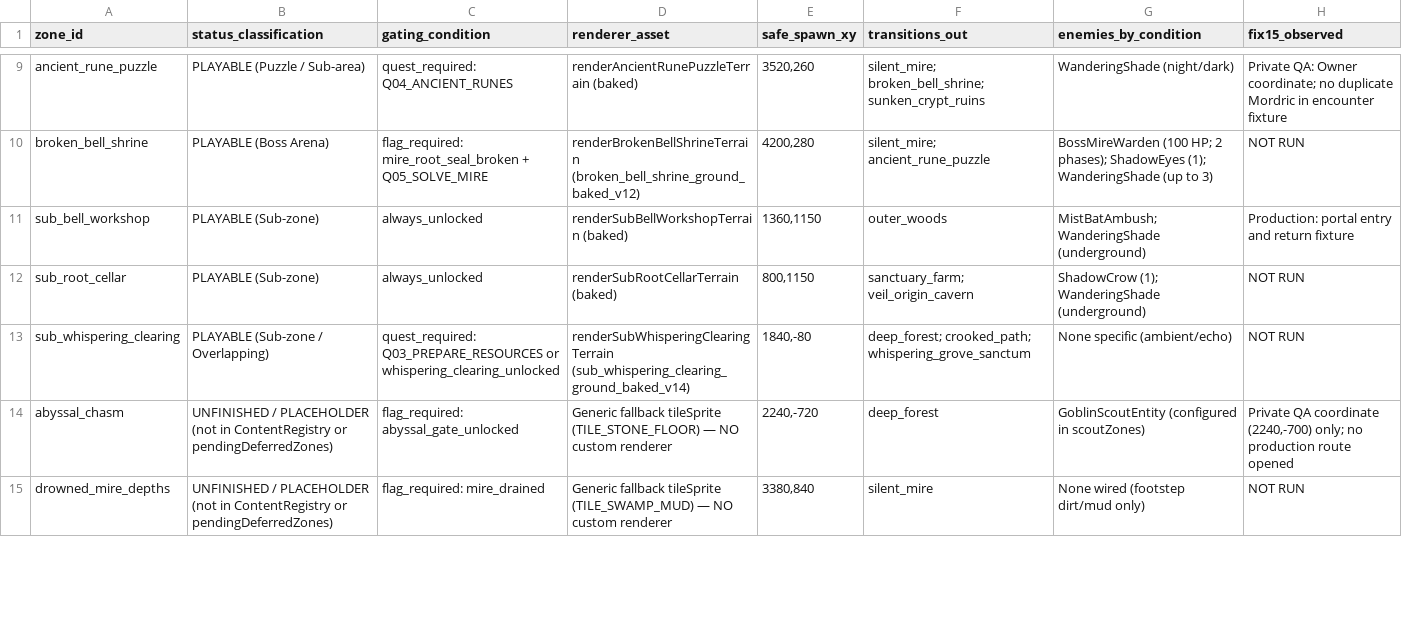
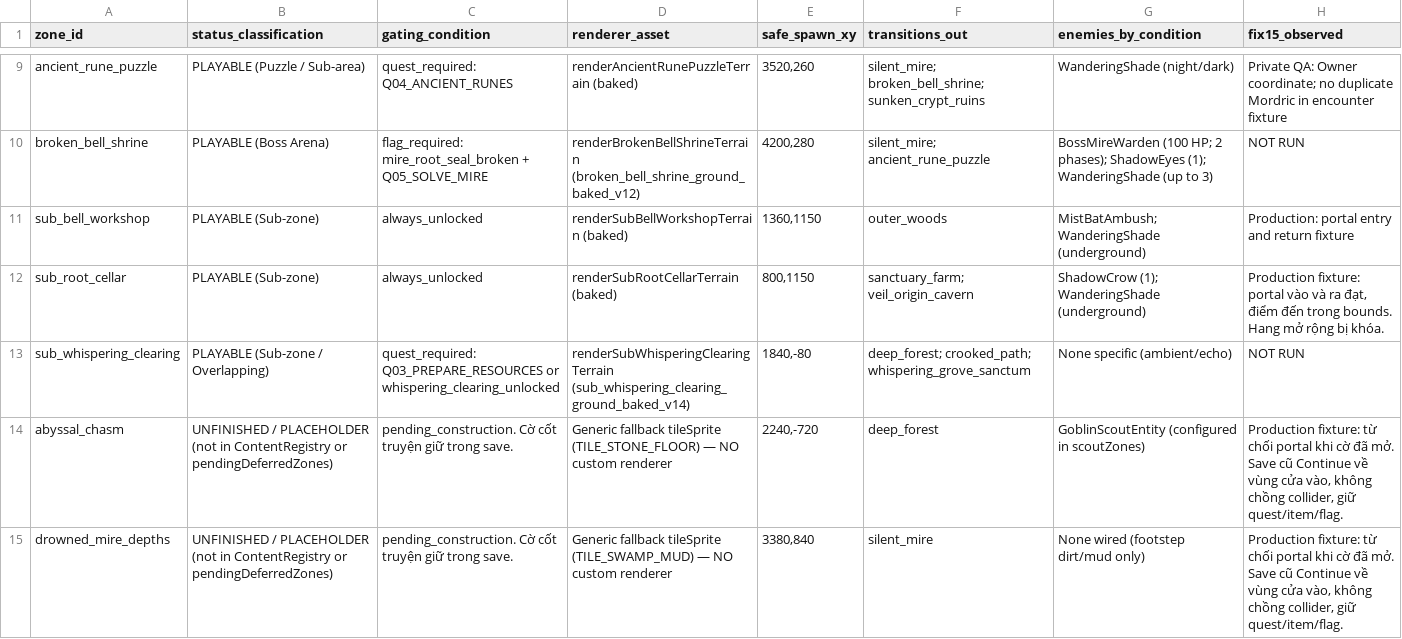
Before and after one commit to KyoshiroKyo/HOLLOW-WOODS, a CSV file: Read/V1.5/Reports/V16/FIX15_ZONE_VALIDATION.csv, drawn as a sheet; only a part is shown, gaps mark what is left out; the diff covers the shown part only.

```diff
--- a/Read/V1.5/Reports/V16/FIX15_ZONE_VALIDATION.csv
+++ b/Read/V1.5/Reports/V16/FIX15_ZONE_VALIDATION.csv
@@ -11,5 +11,5 @@
 "sub_bell_workshop","PLAYABLE (Sub-zone)","always_unlocked","renderSubBellWorkshopTerrain (baked)","1360,1150","outer_woods","MistBatAmbush; WanderingShade (underground)","Production: portal entry and return fixture"
-"sub_root_cellar","PLAYABLE (Sub-zone)","always_unlocked","renderSubRootCellarTerrain (baked)","800,1150","sanctuary_farm; veil_origin_cavern","ShadowCrow (1); WanderingShade (underground)","NOT RUN"
+"sub_root_cellar","PLAYABLE (Sub-zone)","always_unlocked","renderSubRootCellarTerrain (baked)","800,1150","sanctuary_farm; veil_origin_cavern","ShadowCrow (1); WanderingShade (underground)","Production fixture: portal vào và ra đạt, điểm đến trong bounds. Hang mở rộng bị khóa."
 "sub_whispering_clearing","PLAYABLE (Sub-zone / Overlapping)","quest_required: Q03_PREPARE_RESOURCES or whispering_clearing_unlocked","renderSubWhisperingClearingTerrain (sub_whispering_clearing_ground_baked_v14)","1840,-80","deep_forest; crooked_path; whispering_grove_sanctum","None specific (ambient/echo)","NOT RUN"
-"abyssal_chasm","UNFINISHED / PLACEHOLDER (not in ContentRegistry or pendingDeferredZones)","flag_required: abyssal_gate_unlocked","Generic fallback tileSprite (TILE_STONE_FLOOR) — NO custom renderer","2240,-720","deep_forest","GoblinScoutEntity (configured in scoutZones)","Private QA coordinate (2240,-700) only; no production route opened"
-"drowned_mire_depths","UNFINISHED / PLACEHOLDER (not in ContentRegistry or pendingDeferredZones)","flag_required: mire_drained","Generic fallback tileSprite (TILE_SWAMP_MUD) — NO custom renderer","3380,840","silent_mire","None wired (footstep dirt/mud only)","NOT RUN"
+"abyssal_chasm","UNFINISHED / PLACEHOLDER (not in ContentRegistry or pendingDeferredZones)","pending_construction. Cờ cốt truyện giữ trong save.","Generic fallback tileSprite (TILE_STONE_FLOOR) — NO custom renderer","2240,-720","deep_forest","GoblinScoutEntity (configured in scoutZones)","Production fixture: từ chối portal khi cờ đã mở. Save cũ Continue về vùng cửa vào, không chồng collider, giữ quest/item/flag."
+"drowned_mire_depths","UNFINISHED / PLACEHOLDER (not in ContentRegistry or pendingDeferredZones)","pending_construction. Cờ cốt truyện giữ trong save.","Generic fallback tileSprite (TILE_SWAMP_MUD) — NO custom renderer","3380,840","silent_mire","None wired (footstep dirt/mud only)","Production fixture: từ chối portal khi cờ đã mở. Save cũ Continue về vùng cửa vào, không chồng collider, giữ quest/item/flag."
```
Also changed, not shown: 7 edited cells elsewhere in this file, Read/V1.5/Reports/V16/HW_CODEX_FIX15_ACCEPTANCE.csv, 4 other files.
